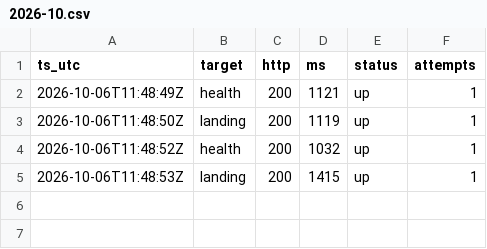
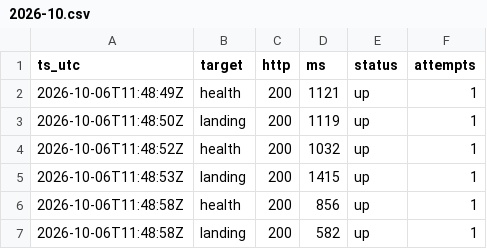
Before and after one commit to thuanhd2/thanmoi-uptime, a CSV file: data/2026-10.csv, drawn as a sheet.

Commit message:
probe 2026-10-06T11:48:59Z

```diff
--- a/data/2026-10.csv
+++ b/data/2026-10.csv
@@ -5 +5,3 @@ ts_utc,target,http,ms,status,attempts
 2026-10-06T11:48:53Z,landing,200,1415,up,1
+2026-10-06T11:48:58Z,health,200,856,up,1
+2026-10-06T11:48:58Z,landing,200,582,up,1
```
